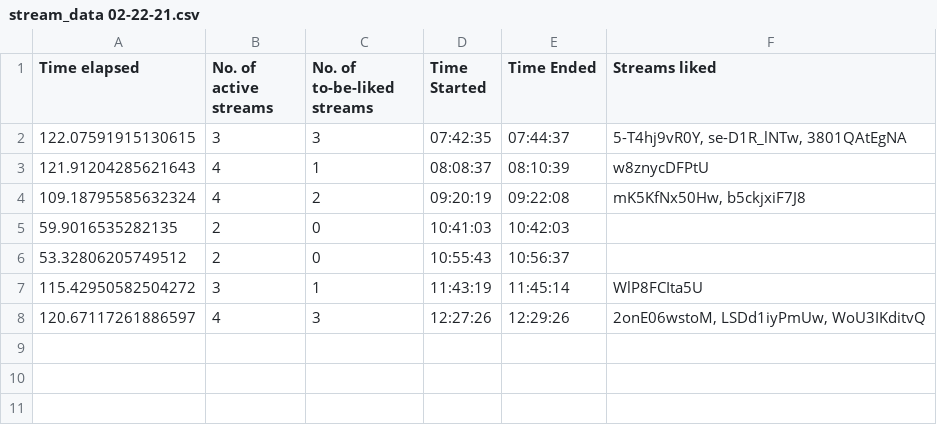
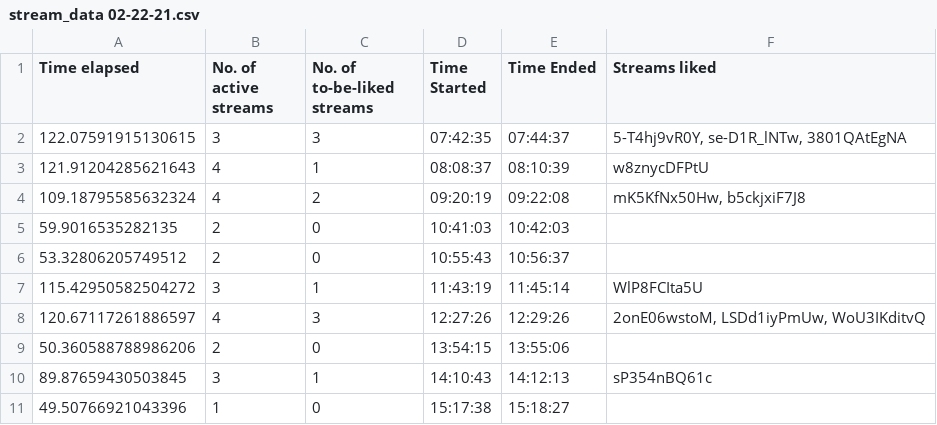
Before and after one commit to H-isaac23/Youtube-Streams-Liker, a CSV file: Stream data/stream_data 02-22-21.csv, drawn as a sheet.

Commit message:
stream data 2-22-21(3)

```diff
--- a/Stream data/stream_data 02-22-21.csv
+++ b/Stream data/stream_data 02-22-21.csv
@@ -8 +8,4 @@ Time elapsed,No. of active streams,No. of to-be-liked streams,Time Started,Time
 120.67117261886597,4,3,12:27:26,12:29:26,"2onE06wstoM, LSDd1iyPmUw, WoU3IKditvQ"
+50.360588788986206,2,0,13:54:15,13:55:06,
+89.87659430503845,3,1,14:10:43,14:12:13,sP354nBQ61c
+49.50766921043396,1,0,15:17:38,15:18:27,
```
